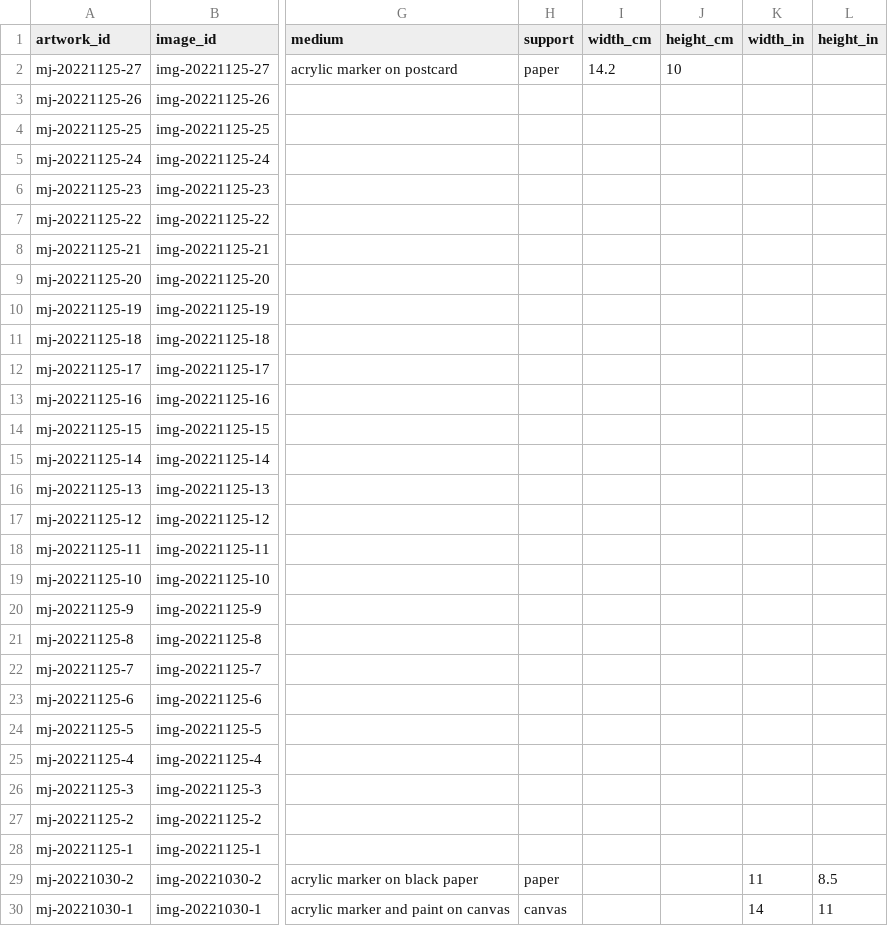
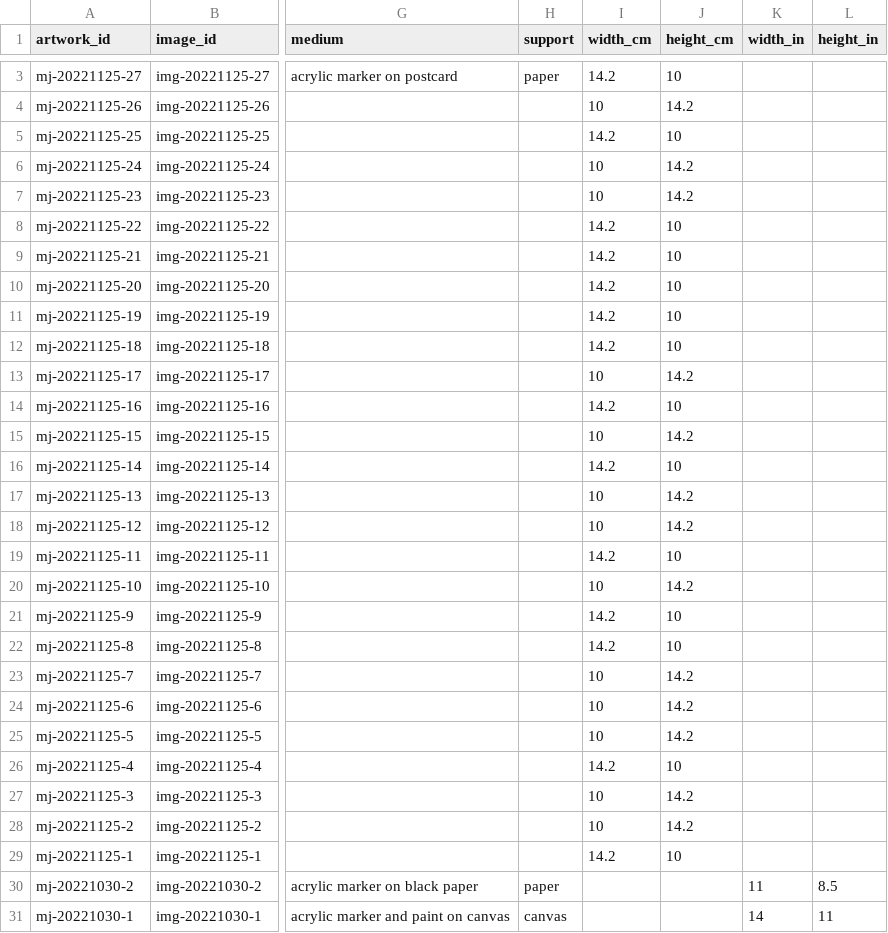
Before and after one commit to mjambon/blog, a CSV file: src/gallery/data.csv, drawn as a sheet; only a part is shown, gaps mark what is left out; addresses are those after the commit; the diff covers the shown part only; the diff names each change by its address in the sheet, - before the commit and + after, or states it on an @@ line.

```diff
--- a/src/gallery/data.csv
+++ b/src/gallery/data.csv
-I4 (width_cm): (empty)
+I4 (width_cm): 10
-J4 (height_cm): (empty)
+J4 (height_cm): 14.2
-I5 (width_cm): (empty)
+I5 (width_cm): 14.2
-J5 (height_cm): (empty)
+J5 (height_cm): 10
-I6:I7 (width_cm): (empty)
+I6:I7 (width_cm): 10
-J6:J7 (height_cm): (empty)
+J6:J7 (height_cm): 14.2
-I8:I12 (width_cm): (empty)
+I8:I12 (width_cm): 14.2
-J8:J12 (height_cm): (empty)
+J8:J12 (height_cm): 10
-I13 (width_cm): (empty)
+I13 (width_cm): 10
-J13 (height_cm): (empty)
+J13 (height_cm): 14.2
-I14 (width_cm): (empty)
+I14 (width_cm): 14.2
-J14 (height_cm): (empty)
+J14 (height_cm): 10
-I15 (width_cm): (empty)
+I15 (width_cm): 10
-J15 (height_cm): (empty)
+J15 (height_cm): 14.2
-I16 (width_cm): (empty)
+I16 (width_cm): 14.2
-J16 (height_cm): (empty)
+J16 (height_cm): 10
-I17:I18 (width_cm): (empty)
+I17:I18 (width_cm): 10
-J17:J18 (height_cm): (empty)
+J17:J18 (height_cm): 14.2
-I19 (width_cm): (empty)
+I19 (width_cm): 14.2
-J19 (height_cm): (empty)
+J19 (height_cm): 10
-I20 (width_cm): (empty)
+I20 (width_cm): 10
-J20 (height_cm): (empty)
+J20 (height_cm): 14.2
-I21:I22 (width_cm): (empty)
+I21:I22 (width_cm): 14.2
-J21:J22 (height_cm): (empty)
+J21:J22 (height_cm): 10
-I23:I25 (width_cm): (empty)
+I23:I25 (width_cm): 10
-J23:J25 (height_cm): (empty)
+J23:J25 (height_cm): 14.2
-I26 (width_cm): (empty)
+I26 (width_cm): 14.2
-J26 (height_cm): (empty)
+J26 (height_cm): 10
-I27:I28 (width_cm): (empty)
+I27:I28 (width_cm): 10
-J27:J28 (height_cm): (empty)
+J27:J28 (height_cm): 14.2
-I29 (width_cm): (empty)
+I29 (width_cm): 14.2
-J29 (height_cm): (empty)
+J29 (height_cm): 10
```
Also changed, not shown: 1 added row elsewhere in this file, 12 other files.
